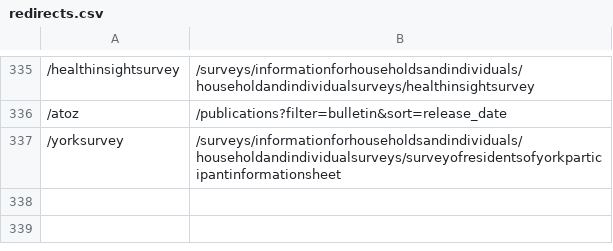
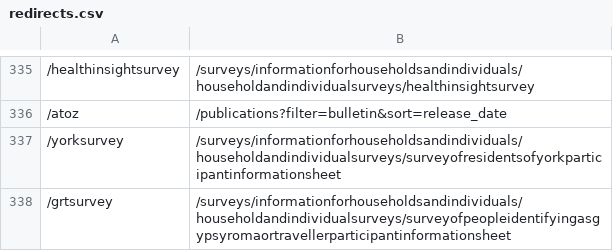
Before and after one commit to ONSdigital/dp-frontend-router, a CSV file: assets/redirects/redirects.csv, drawn as a sheet; only a part is shown, gaps mark what is left out; the diff names each change by its address in the sheet, - before the commit and + after, or states it on an @@ line.

Commit message:
add /grtsurvey short url

```diff
--- a/assets/redirects/redirects.csv
+++ b/assets/redirects/redirects.csv
+row 338: /grtsurvey | /surveys/informationforhouseholdsandindividuals/householdandindividualsurveys/surveyofpeopleidentifyingasgypsyromaortravellerparticipantinformationsheet
```
